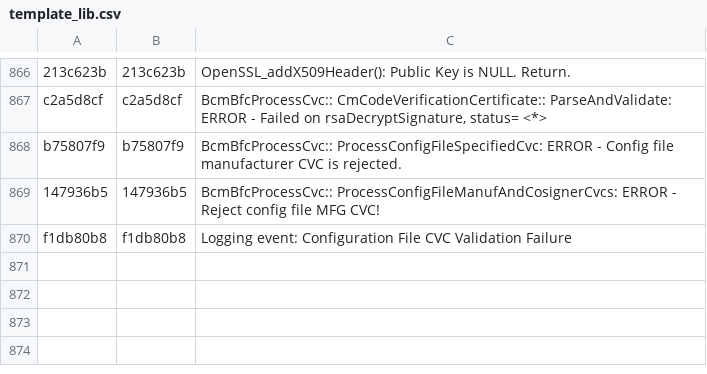
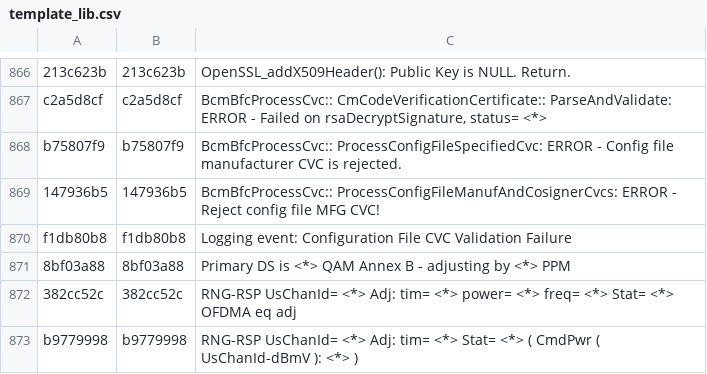
Before and after one commit to hayhan/loganalyzer, a CSV file: data/persist/cm/template_lib.csv, drawn as a sheet; only a part is shown, gaps mark what is left out; the diff names each change by its address in the sheet, - before the commit and + after, or states it on an @@ line.

```diff
--- a/data/persist/cm/template_lib.csv
+++ b/data/persist/cm/template_lib.csv
+row 871: 8bf03a88 | 8bf03a88 | Primary DS is <*> QAM Annex B - adjusting by <*> PPM
+row 872: 382cc52c | 382cc52c | RNG-RSP UsChanId= <*> Adj: tim= <*> power= <*> freq= <*> Stat= <*> OFDMA eq adj
+row 873: b9779998 | b9779998 | RNG-RSP UsChanId= <*> Adj: tim= <*> Stat= <*> ( CmdPwr ( UsChanId-dBmV ): <*> )
```
Also changed, not shown: 11 other files.
